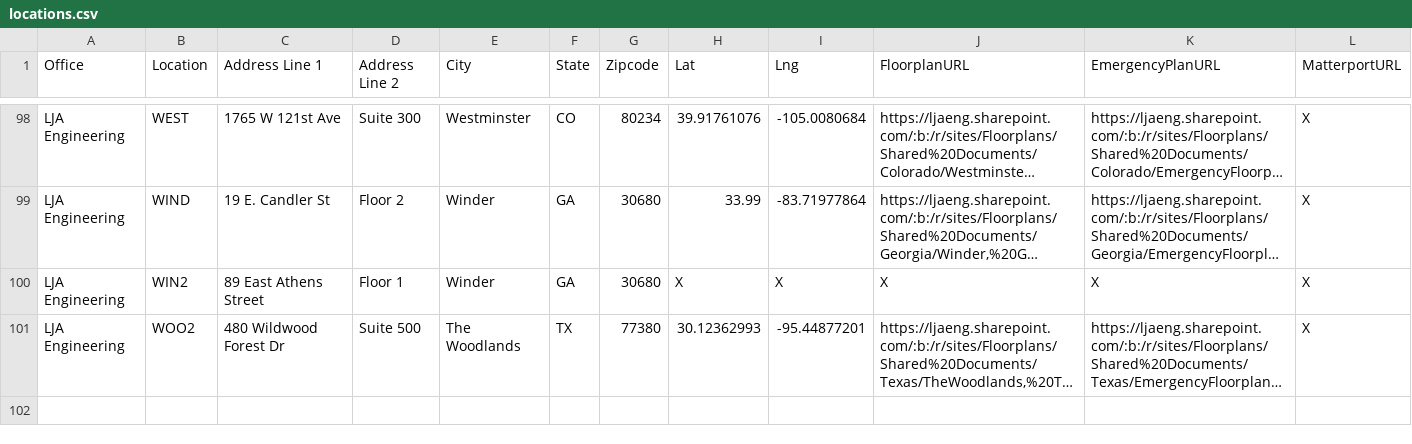
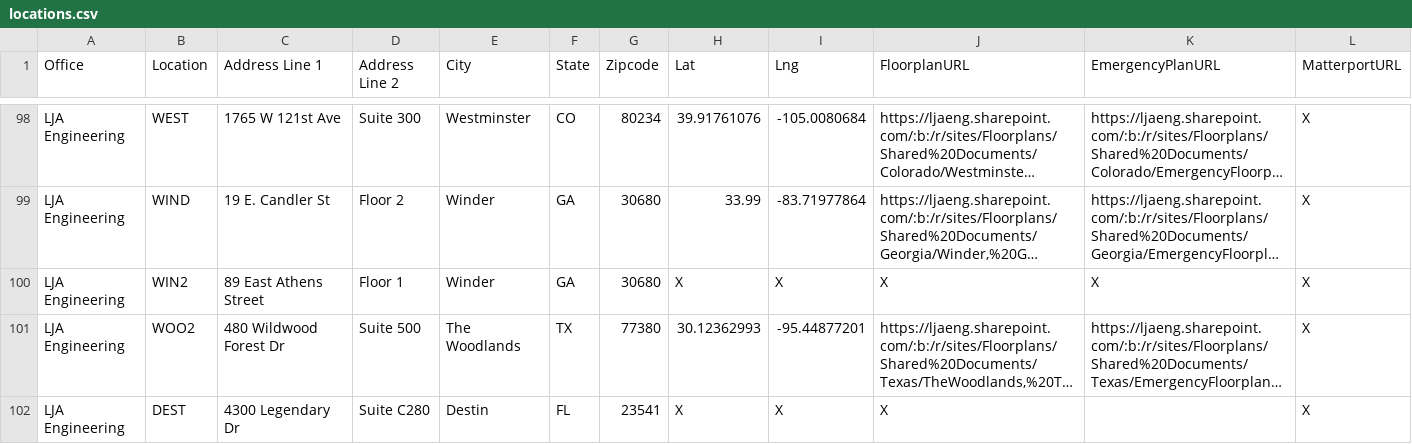
Before and after one commit to btseng-ai/OfficeLocations, a CSV file: locations.csv, drawn as a sheet; only a part is shown, gaps mark what is left out; long unchanged cells end in …; the diff names each change by its address in the sheet, - before the commit and + after, or states it on an @@ line.

Commit message:
Sync locations.csv from !SiteProjectCodes.xlsx

```diff
--- a/locations.csv
+++ b/locations.csv
+row 102: LJA Engineering | DEST | 4300 Legendary Dr | Suite C280 | Destin | FL | 23541 | X | X | X |  | X
```
